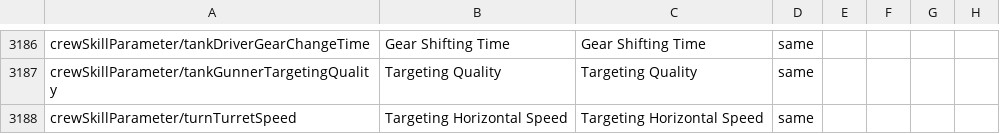
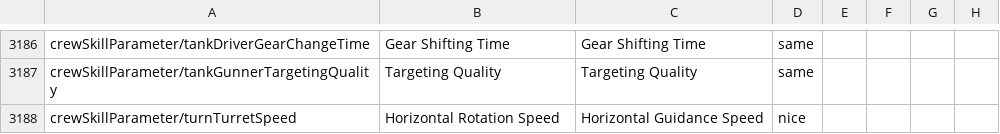
Before and after one commit to mikechuy/SCAM, a CSV file: menu.csv, drawn as a sheet; only a part is shown, gaps mark what is left out; the diff covers the shown part only; the diff names each change by its address in the sheet, - before the commit and + after, or states it on an @@ line.

```diff
--- a/menu.csv
+++ b/menu.csv
-B3188: Targeting Horizontal Speed
+B3188: Horizontal Rotation Speed
-C3188: Targeting Horizontal Speed
+C3188: Horizontal Guidance Speed
-D3188: same
+D3188: nice
```
Also changed, not shown: 3 added rows and 12 edited cells elsewhere in this file, _online.csv, menu_events.csv, 6 other files.
